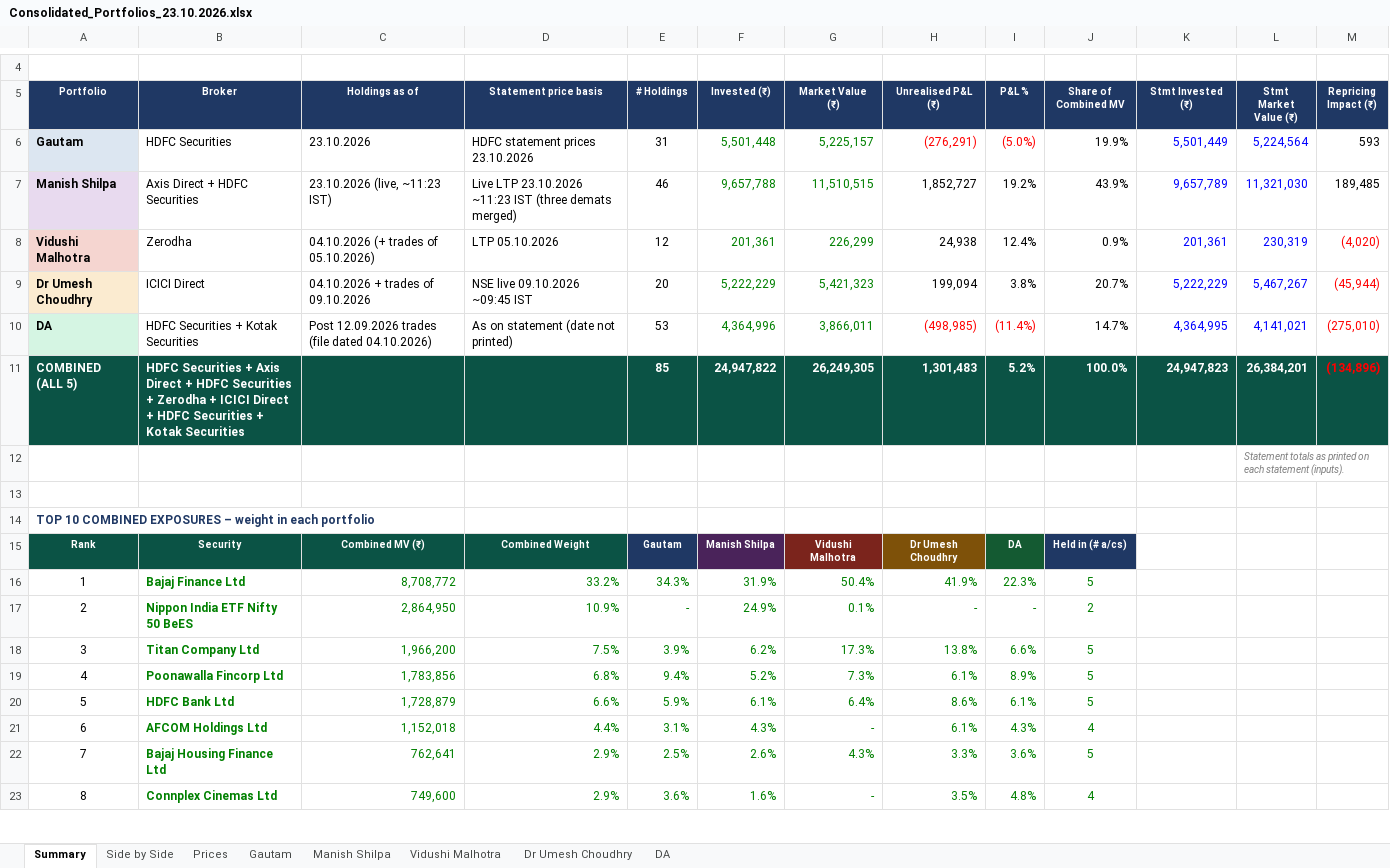
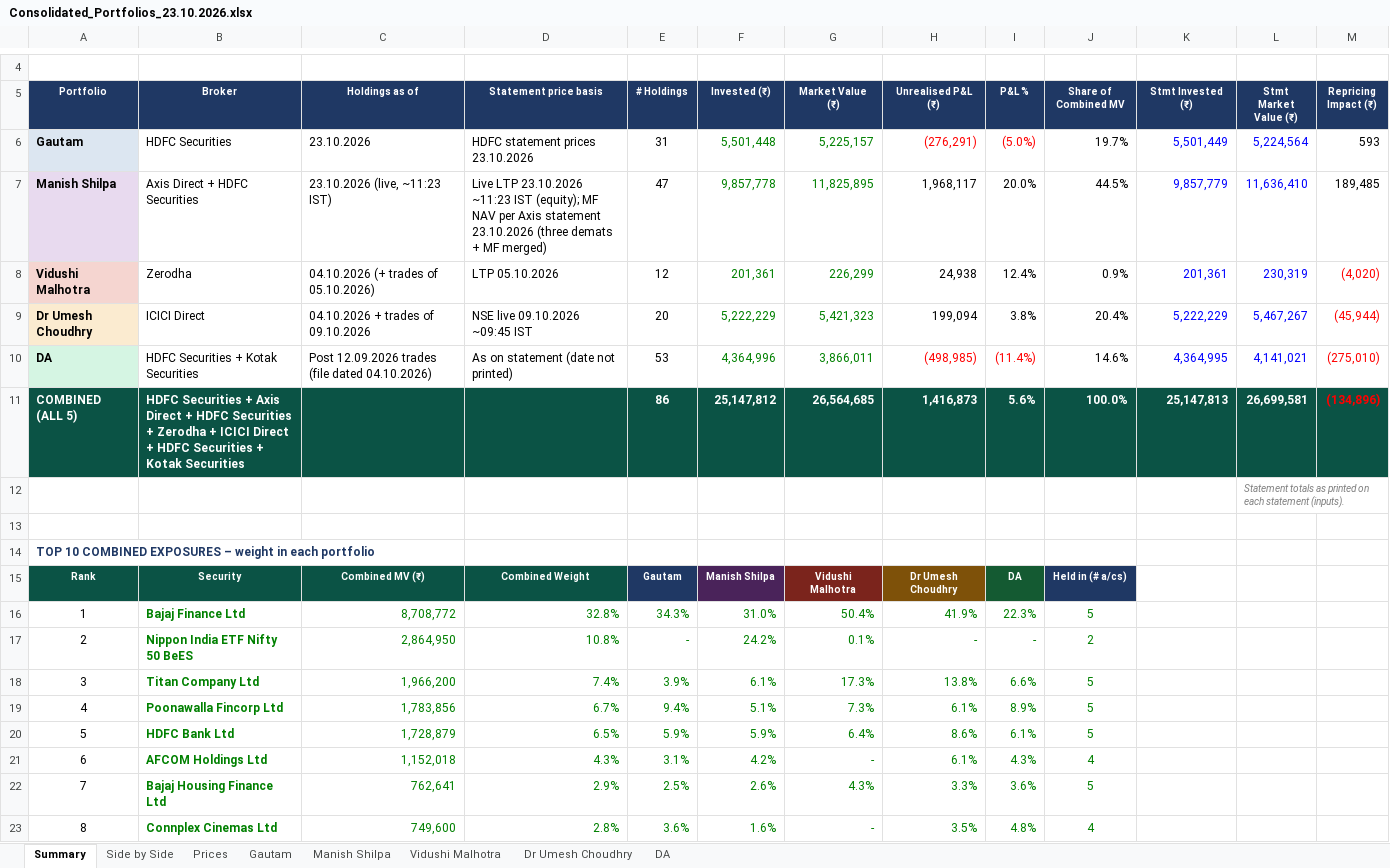
Before and after one commit to adeeparora/Portfolio-Consolidation-, an Excel workbook: Consolidated_Portfolios_23.10.2026.xlsx, sheet Summary, drawn as a sheet; only a part is shown, gaps mark what is left out; values as stored, in another font and other column widths than the file's, no borders; the diff covers the shown part only; the diff names each change by its address in the sheet, - before the commit and + after, or states it on an @@ line.

```diff
--- a/Consolidated_Portfolios_23.10.2026.xlsx (sheet Summary)
+++ b/Consolidated_Portfolios_23.10.2026.xlsx (sheet Summary)
-J6 (Share of Combined MV): 19.9%
+J6 (Share of Combined MV): 19.7%
-D7 (Statement price basis): …~11:23 IST (three demats merged)
+D7 (Statement price basis): …~11:23 IST (equity); MF NAV per Axis statement 23.10.2026 (three demats + MF merged)
-E7 (# Holdings): 46
+E7 (# Holdings): 47
-F7 (Invested (₹)): 9,657,788
+F7 (Invested (₹)): 9,857,778
-G7 (Market Value (₹)): 11,510,515
+G7 (Market Value (₹)): 11,825,895
-H7 (Unrealised P&L (₹)): 1,852,727
+H7 (Unrealised P&L (₹)): 1,968,117
-I7 (P&L %): 19.2%
+I7 (P&L %): 20.0%
-J7 (Share of Combined MV): 43.9%
+J7 (Share of Combined MV): 44.5%
-K7 (Stmt Invested (₹)): 9,657,789
+K7 (Stmt Invested (₹)): 9,857,779
-L7 (Stmt Market Value (₹)): 11,321,030
+L7 (Stmt Market Value (₹)): 11,636,410
-J9 (Share of Combined MV): 20.7%
+J9 (Share of Combined MV): 20.4%
-J10 (Share of Combined MV): 14.7%
+J10 (Share of Combined MV): 14.6%
-E11 (# Holdings): 85
+E11 (# Holdings): 86
-F11 (Invested (₹)): 24,947,822
+F11 (Invested (₹)): 25,147,812
-G11 (Market Value (₹)): 26,249,305
+G11 (Market Value (₹)): 26,564,685
-H11 (Unrealised P&L (₹)): 1,301,483
+H11 (Unrealised P&L (₹)): 1,416,873
-I11 (P&L %): 5.2%
+I11 (P&L %): 5.6%
-K11 (Stmt Invested (₹)): 24,947,823
+K11 (Stmt Invested (₹)): 25,147,813
-L11 (Stmt Market Value (₹)): 26,384,201
+L11 (Stmt Market Value (₹)): 26,699,581
-D16 (Statement price basis): 33.2%
+D16 (Statement price basis): 32.8%
-F16 (Invested (₹)): 31.9%
+F16 (Invested (₹)): 31.0%
-D17 (Statement price basis): 10.9%
+D17 (Statement price basis): 10.8%
-F17 (Invested (₹)): 24.9%
+F17 (Invested (₹)): 24.2%
-D18 (Statement price basis): 7.5%
+D18 (Statement price basis): 7.4%
-F18 (Invested (₹)): 6.2%
+F18 (Invested (₹)): 6.1%
-D19 (Statement price basis): 6.8%
+D19 (Statement price basis): 6.7%
-F19 (Invested (₹)): 5.2%
+F19 (Invested (₹)): 5.1%
-D20 (Statement price basis): 6.6%
+D20 (Statement price basis): 6.5%
-F20 (Invested (₹)): 6.1%
+F20 (Invested (₹)): 5.9%
-D21 (Statement price basis): 4.4%
+D21 (Statement price basis): 4.3%
-F21 (Invested (₹)): 4.3%
+F21 (Invested (₹)): 4.2%
-D23 (Statement price basis): 2.9%
+D23 (Statement price basis): 2.8%
```
Also changed, not shown: 1 added row, 1 removed row and 4 edited cells elsewhere in this sheet, sheet Side by Side, sheet Manish Shilpa, sheet Prices, formulas that keep their value, 1 other file.
